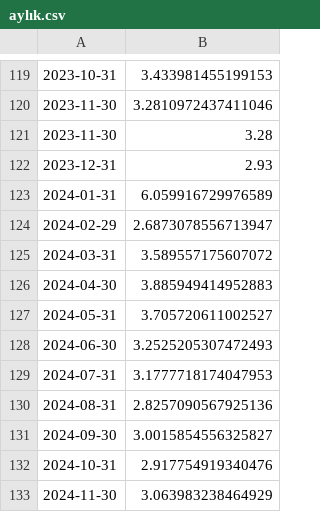
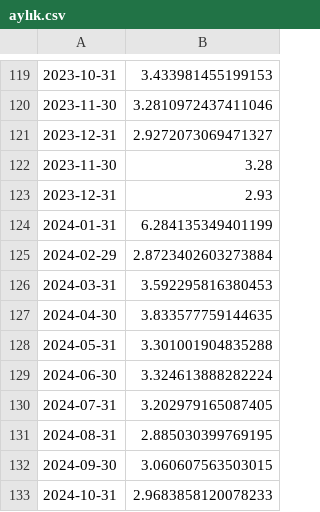
Before and after one commit to mutlususamuru/streamlit-inflation, a CSV file: aylık.csv, drawn as a sheet; only a part is shown, gaps mark what is left out.

```diff
--- a/aylık.csv
+++ b/aylık.csv
@@ -120,14 +120,14 @@
 2023-11-30,3.2810972437411046
+2023-12-31,2.9272073069471327
 2023-11-30,3.28
 2023-12-31,2.93
-2024-01-31,6.059916729976589
-2024-02-29,2.6873078556713947
-2024-03-31,3.589557175607072
-2024-04-30,3.885949414952883
-2024-05-31,3.705720611002527
-2024-06-30,3.2525205307472493
-2024-07-31,3.1777718174047953
-2024-08-31,2.8257090567925136
-2024-09-30,3.0015854556325827
-2024-10-31,2.917754919340476
-2024-11-30,3.063983238464929
+2024-01-31,6.284135349401199
+2024-02-29,2.8723402603273884
+2024-03-31,3.592295816380453
+2024-04-30,3.833577759144635
+2024-05-31,3.301001904835288
+2024-06-30,3.324613888282224
+2024-07-31,3.202979165087405
+2024-08-31,2.885030399769195
+2024-09-30,3.060607563503015
+2024-10-31,2.9683858120078233
```
Also changed, not shown: modelaylık.csv, yıllıktahmin.csv.
